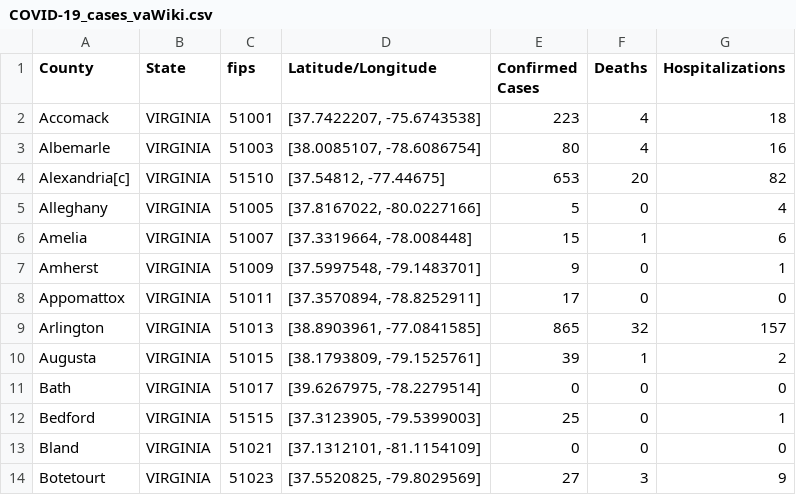
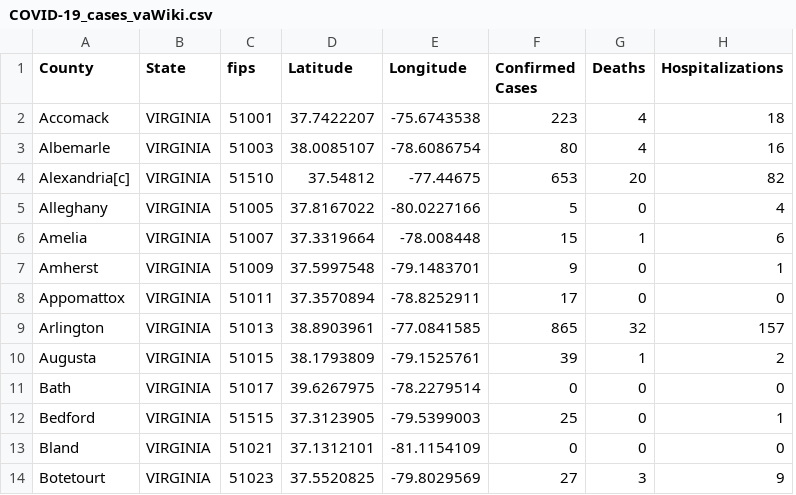
Before and after one commit to ThanatoSohne/COVID-19-Outbreak-Visualization-Tool, a CSV file: Web Scrapers/US States/COVID-19_cases_vaWiki.csv, drawn as a sheet; only a part is shown; removed rows and columns are numbered as before the commit, all else as after; the diff names each change by its address in the sheet, - before the commit and + after, or states it on an @@ line.

Commit message:
Update COVID-19_cases_vaWiki.csv

```diff
--- a/Web Scrapers/US States/COVID-19_cases_vaWiki.csv
+++ b/Web Scrapers/US States/COVID-19_cases_vaWiki.csv
-column D (Latitude/Longitude), rows 2-14: [37.7422207, -75.6743538] | [38.0085107, -78.6086754] | [37.54812, -77.44675] | [37.8167022, -80.0227166] | [37.3319664, -78.008448] | [37.5997548, -79.1483701] | [37.3570894, -78.8252911] | [38.8903961, -77.0841585] | [38.1793809, -79.1525761] | [39.6267975, -78.2279514] | [37.3123905, -79.5399003] | [37.1312101, -81.1154109] | [37.5520825, -79.8029569]
+column D (Latitude), rows 2-14: 37.7422207 | 38.0085107 | 37.54812 | 37.8167022 | 37.3319664 | 37.5997548 | 37.3570894 | 38.8903961 | 38.1793809 | 39.6267975 | 37.3123905 | 37.1312101 | 37.5520825
+column E (Longitude), rows 2-14: -75.6743538 | -78.6086754 | -77.44675 | -80.0227166 | -78.008448 | -79.1483701 | -78.8252911 | -77.0841585 | -79.1525761 | -78.2279514 | -79.5399003 | -81.1154109 | -79.8029569
```
